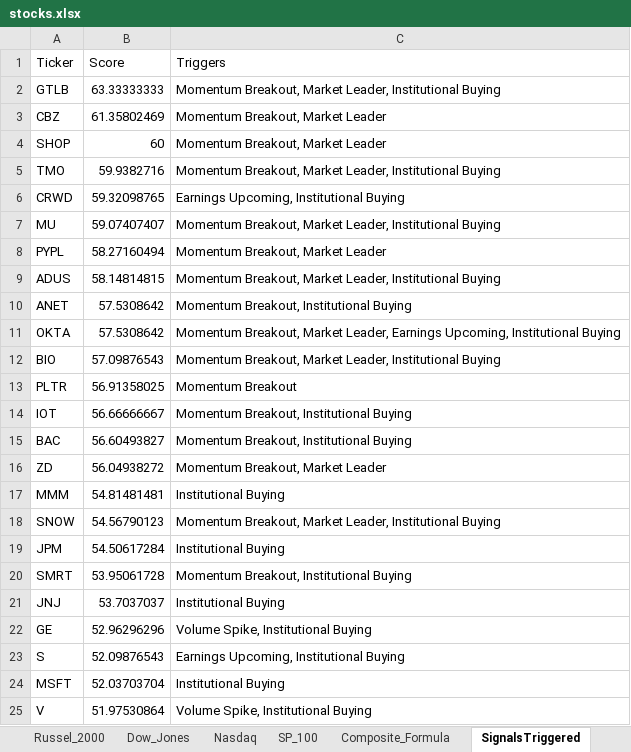
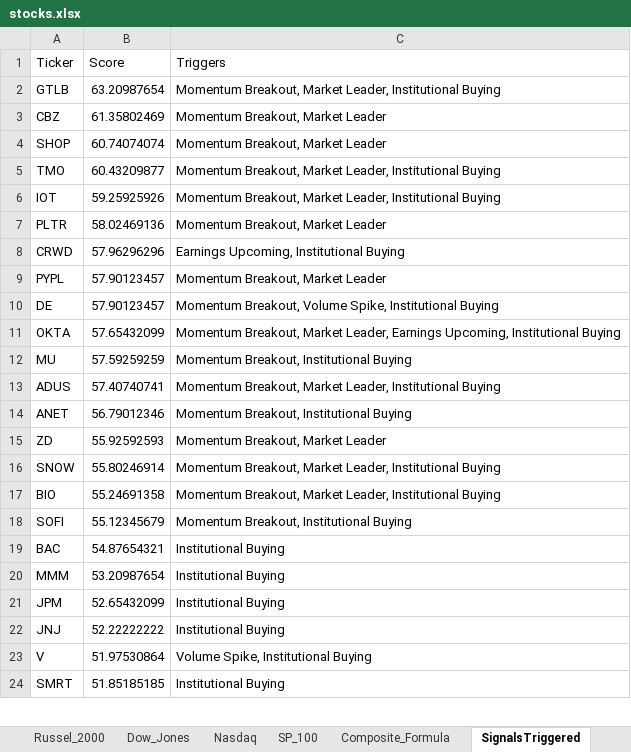
Before and after one commit to srijaipur/stocks-analytics-engine, an Excel workbook: stocks.xlsx, sheet SignalsTriggered, drawn as a sheet; only a part is shown; values as stored, in another font and other column widths than the file's, no borders; removed rows and columns are numbered as before the commit, all else as after; the diff covers the shown part only; the diff names each change by its address in the sheet, - before the commit and + after, or states it on an @@ line.

```diff
--- a/stocks.xlsx (sheet SignalsTriggered)
+++ b/stocks.xlsx (sheet SignalsTriggered)
-B2 (Score): 63.33333333
+B2 (Score): 63.20987654
-B4 (Score): 60
+B4 (Score): 60.74074074
-B5 (Score): 59.9382716
+B5 (Score): 60.43209877
+row 6: IOT | 59.25925926 | Momentum Breakout, Market Leader, Institutional Buying
+row 7: PLTR | 58.02469136 | Momentum Breakout, Market Leader
-B8 (Score): 59.32098765
+B8 (Score): 57.96296296
-row 7: MU | 59.07407407 | Momentum Breakout, Market Leader, Institutional Buying
-B9 (Score): 58.27160494
+B9 (Score): 57.90123457
+row 10: DE | 57.90123457 | Momentum Breakout, Volume Spike, Institutional Buying
+row 11: OKTA | 57.65432099 | Momentum Breakout, Market Leader, Earnings Upcoming, Institutional Buying
+row 12: MU | 57.59259259 | Momentum Breakout, Institutional Buying
-B13 (Score): 58.14814815
+B13 (Score): 57.40740741
-B14 (Score): 57.5308642
+B14 (Score): 56.79012346
-row 11: OKTA | 57.5308642 | Momentum Breakout, Market Leader, Earnings Upcoming, Institutional Buying
+row 15: ZD | 55.92592593 | Momentum Breakout, Market Leader
+row 16: SNOW | 55.80246914 | Momentum Breakout, Market Leader, Institutional Buying
-B17 (Score): 57.09876543
+B17 (Score): 55.24691358
-row 13: PLTR | 56.91358025 | Momentum Breakout
-row 14: IOT | 56.66666667 | Momentum Breakout, Institutional Buying
+row 18: SOFI | 55.12345679 | Momentum Breakout, Institutional Buying
-B19 (Score): 56.60493827
+B19 (Score): 54.87654321
-C19 (Triggers): Momentum Breakout, Institutional Buying
+C19 (Triggers): Institutional Buying
-row 16: ZD | 56.04938272 | Momentum Breakout, Market Leader
-B20 (Score): 54.81481481
+B20 (Score): 53.20987654
-row 18: SNOW | 54.56790123 | Momentum Breakout, Market Leader, Institutional Buying
-B21 (Score): 54.50617284
+B21 (Score): 52.65432099
-row 20: SMRT | 53.95061728 | Momentum Breakout, Institutional Buying
-B22 (Score): 53.7037037
+B22 (Score): 52.22222222
-row 22: GE | 52.96296296 | Volume Spike, Institutional Buying
-row 23: S | 52.09876543 | Earnings Upcoming, Institutional Buying
-row 24: MSFT | 52.03703704 | Institutional Buying
+row 24: SMRT | 51.85185185 | Institutional Buying
```
Also changed, not shown: 13 added rows, 12 removed rows and 13 edited cells elsewhere in this sheet, sheet ScoresCurrent, sheet ScoresPreviousDay, 3 other files.
